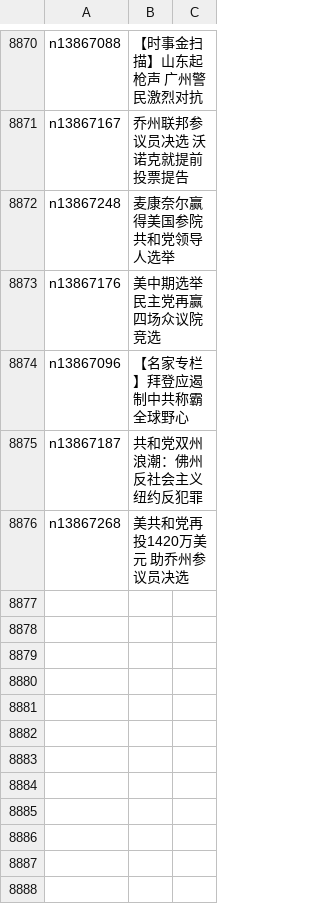
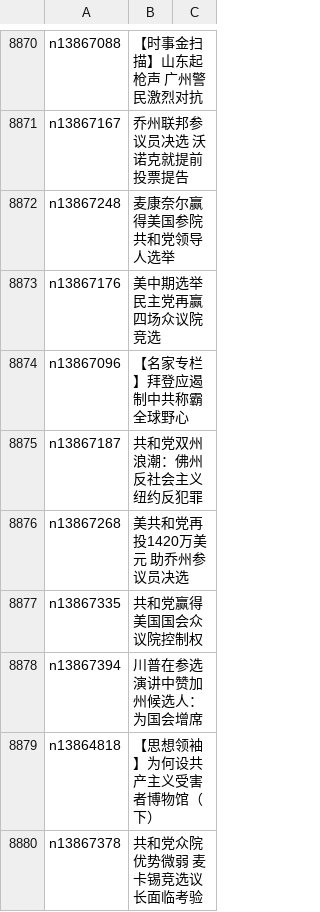
Before and after one commit to epic-marker/epoch-news, a CSV file: indexes/ncid1078159.csv, drawn as a sheet; only a part is shown, gaps mark what is left out.

```diff
--- a/indexes/ncid1078159.csv
+++ b/indexes/ncid1078159.csv
@@ -8876 +8876,5 @@ n13867187,共和党双州浪潮：佛州反社会主义 纽约反犯罪
 n13867268,美共和党再投1420万美元 助乔州参议员决选
+n13867335,共和党赢得美国国会众议院控制权
+n13867394,川普在参选演讲中赞加州候选人：为国会增席
+n13864818,【思想领袖】为何设共产主义受害者博物馆（下）
+n13867378,共和党众院优势微弱 麦卡锡竞选议长面临考验
```
Also changed, not shown: indexes/ncid1078158.csv, indexes/ncid1078160.csv, 49 other files.
